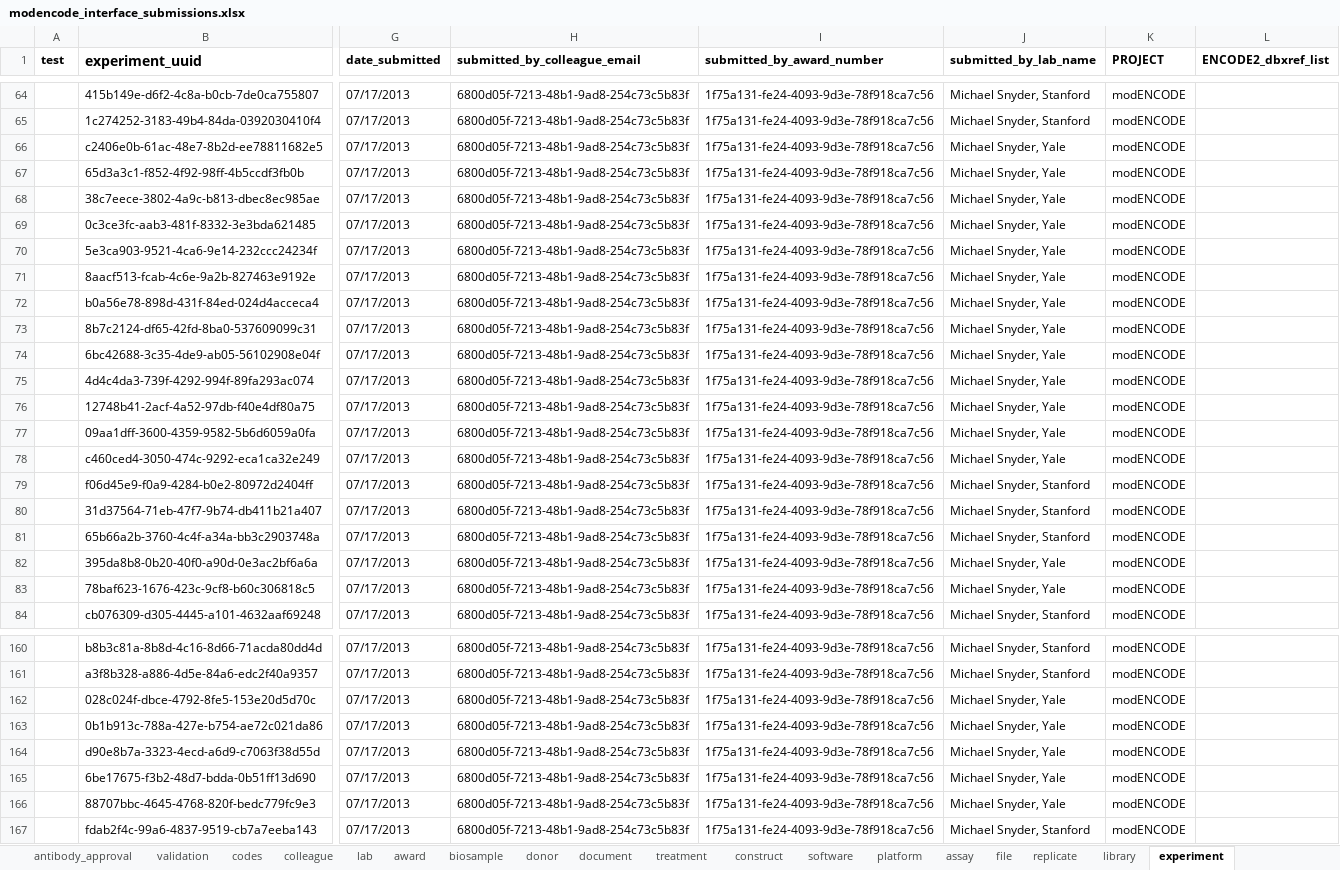
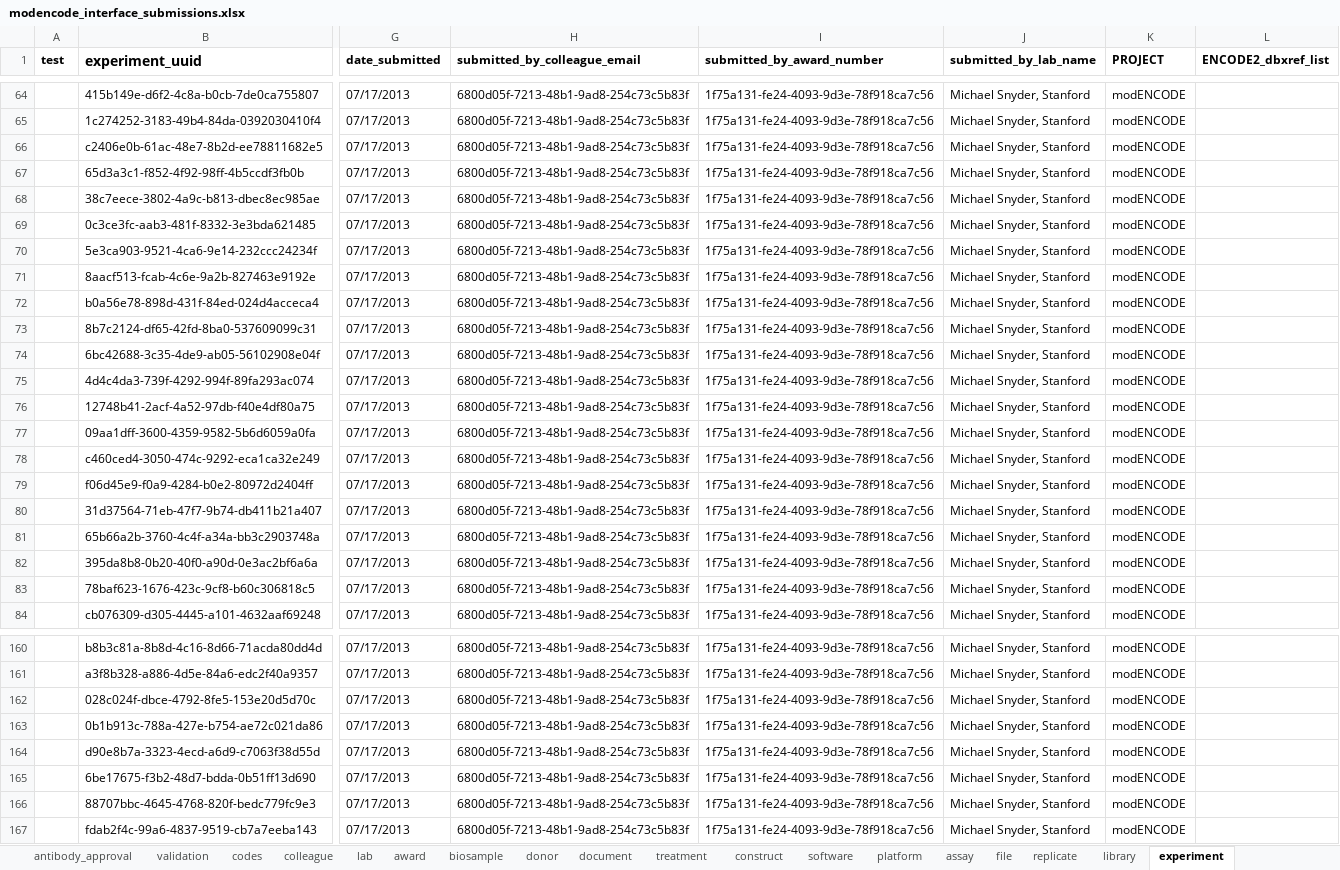
Before and after one commit to strattan/modencode, an Excel workbook: modencode_interface_submissions.xlsx, sheet experiment, drawn as a sheet; only a part is shown, gaps mark what is left out; values as stored, in another font and other column widths than the file's, no borders; charts and pictures not drawn; the diff covers the shown part only; the diff names each change by its address in the sheet, - before the commit and + after, or states it on an @@ line.

Commit message:
Updated lab names

```diff
--- a/modencode_interface_submissions.xlsx (sheet experiment)
+++ b/modencode_interface_submissions.xlsx (sheet experiment)
-J66:J78 (submitted_by_lab_name): Michael Snyder, Yale
+J66:J78 (submitted_by_lab_name): Michael Snyder, Stanford
-J82:J83 (submitted_by_lab_name): Michael Snyder, Yale
+J82:J83 (submitted_by_lab_name): Michael Snyder, Stanford
-J162:J166 (submitted_by_lab_name): Michael Snyder, Yale
+J162:J166 (submitted_by_lab_name): Michael Snyder, Stanford
```
Also changed, not shown: 68 edited cells elsewhere in this sheet, sheet lab, sheet award.
